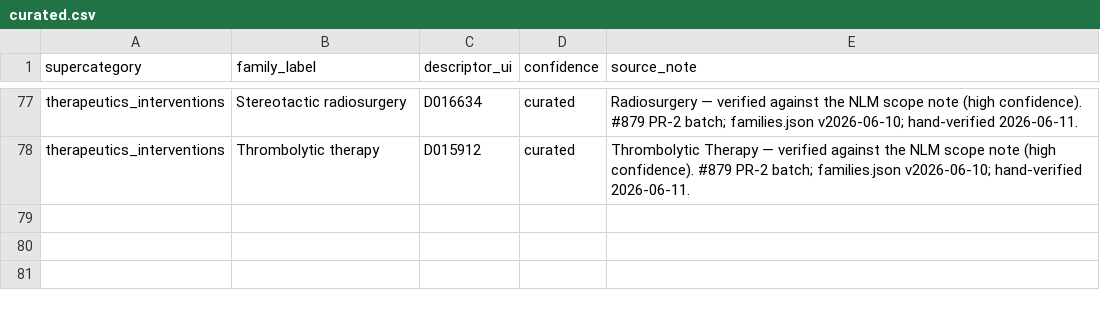
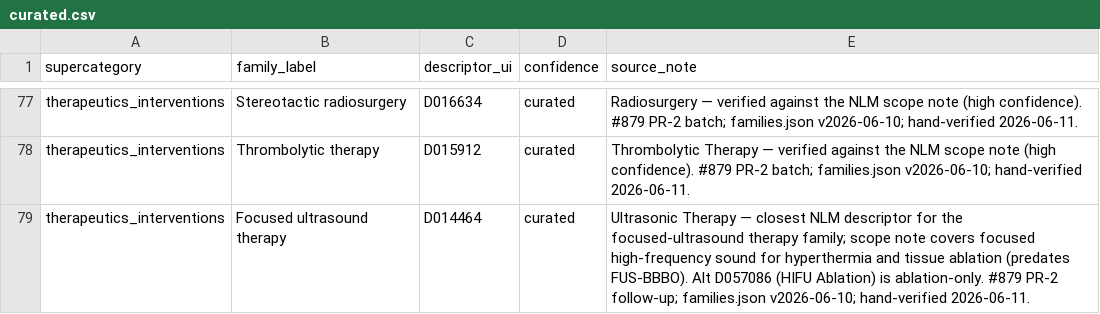
Before and after one commit to wcmc-its/Scholars-Profile-System, a CSV file: etl/mesh-family-anchors/curated.csv, drawn as a sheet; only a part is shown, gaps mark what is left out.

Commit message:
feat(methods): #879 add Focused ultrasound therapy anchor (fam_0834 -> D014464)
Hand-added the focused-ultrasound therapy family (therapeutics_interventions)
to the curated set; it did not auto-match (label 'Focused ultrasound therapy'
has no exact MeSH name/entry-term). Maps to D014464 (Ultrasonic Therapy), whose
scope note covers focused high-frequency sound for hyperthermia and tissue
ablation; ablation-only alt is D057086.

```diff
--- a/etl/mesh-family-anchors/curated.csv
+++ b/etl/mesh-family-anchors/curated.csv
@@ -78 +78,2 @@ therapeutics_interventions,Stereotactic radiosurgery,D016634,curated,Radiosurger
 therapeutics_interventions,Thrombolytic therapy,D015912,curated,Thrombolytic Therapy — verified against the NLM scope note (high confidence). #879 PR-2 batch; families.json v2026-06-10; hand-verified 2026-06-11.
+therapeutics_interventions,Focused ultrasound therapy,D014464,curated,Ultrasonic Therapy — closest NLM descriptor for the focused-ultrasound therapy family; scope note covers focused high-frequency sound for hyperthermia and tissue ablation (predates FUS-BBBO). Alt D057086 (HIFU Ablation) is ablation-only. #879 PR-2 follow-up; families.json v2026-06-10; hand-verified 2026-06-11.
```
